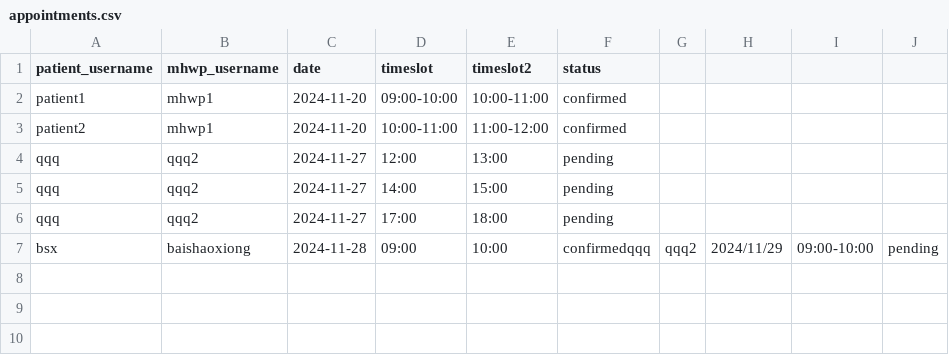
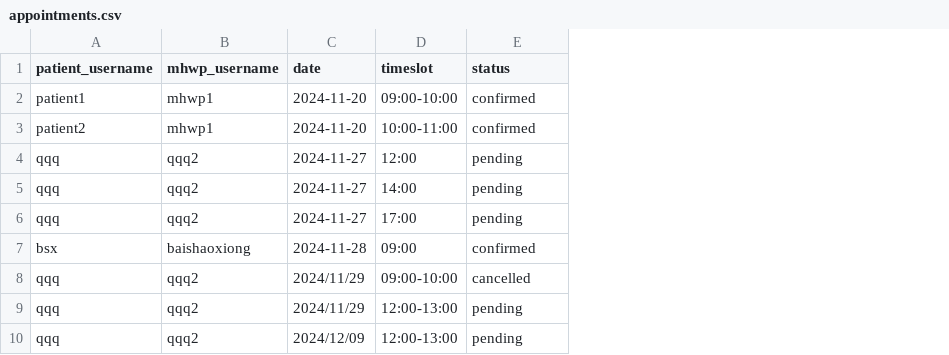
Before and after one commit to YorkisYY/Breeze-Mental-Health-System, a CSV file: data/appointments.csv, drawn as a sheet; removed rows and columns are numbered as before the commit, all else as after; the diff names each change by its address in the sheet, - before the commit and + after, or states it on an @@ line.

Commit message:
finished book and cancel for patients.

```diff
--- a/data/appointments.csv
+++ b/data/appointments.csv
-column E (timeslot2), rows 2-7: 10:00-11:00 | 11:00-12:00 | 13:00 | 15:00 | 18:00 | 10:00
-column G, row 7: qqq2
-column H, row 7: 2024/11/29
-column I, row 7: 09:00-10:00
-column J, row 7: pending
-E7 (status): confirmedqqq
+E7 (status): confirmed
+row 8: qqq | qqq2 | 2024/11/29 | 09:00-10:00 | cancelled
+row 9: qqq | qqq2 | 2024/11/29 | 12:00-13:00 | pending
+row 10: qqq | qqq2 | 2024/12/09 | 12:00-13:00 | pending
```
Also changed, not shown: data/mhwp_schedule.csv, 2 other files.
